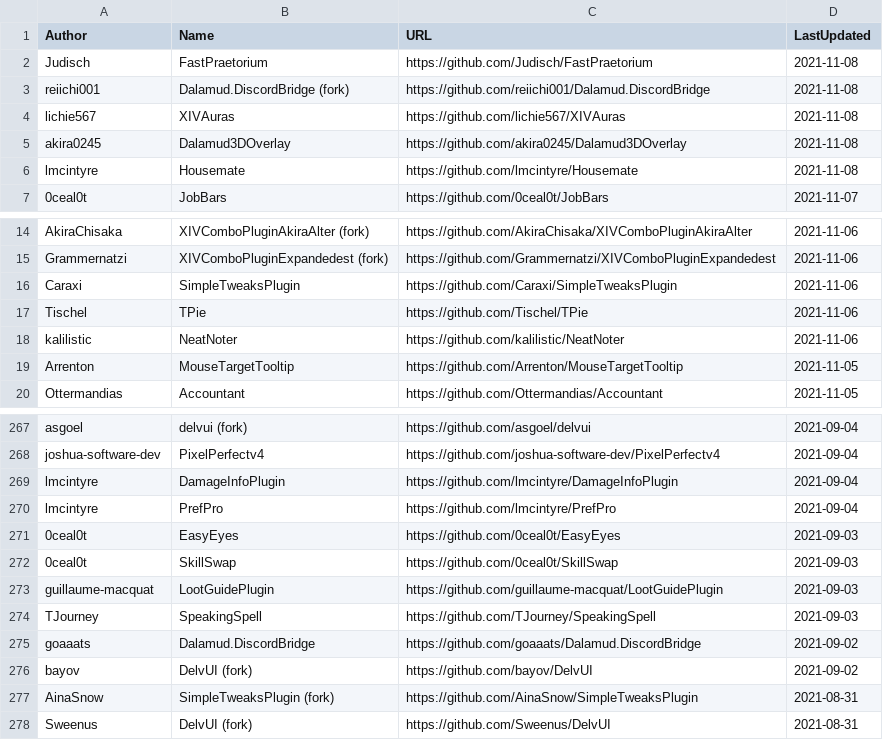
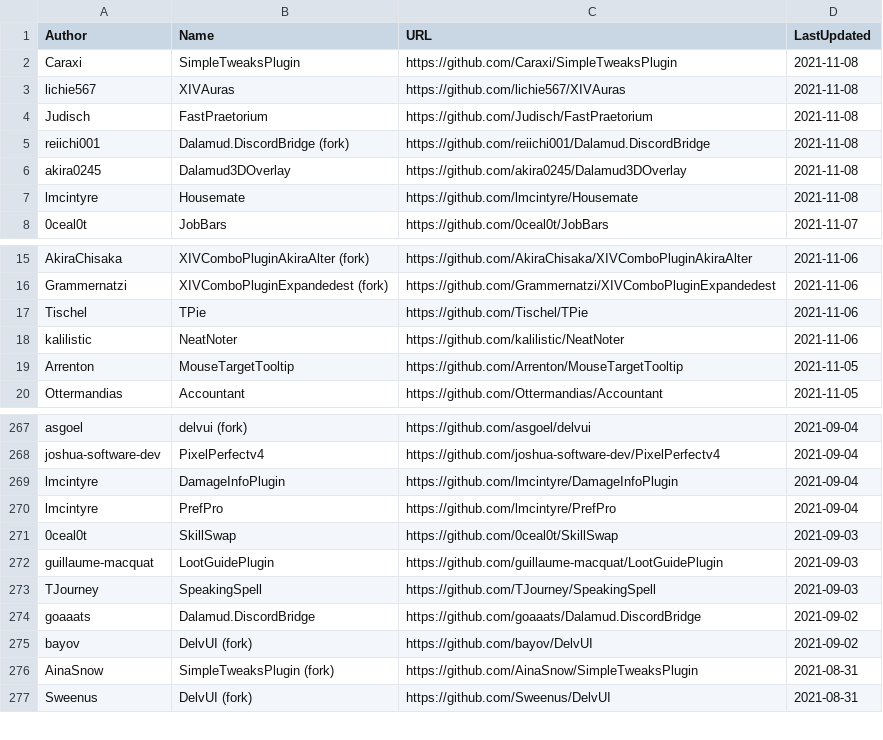
Before and after one commit to kalilistic/xivplugins, a CSV file: docs/_data/repos.csv, drawn as a sheet; only a part is shown, gaps mark what is left out.

```diff
--- a/docs/_data/repos.csv
+++ b/docs/_data/repos.csv
@@ -1,5 +1,6 @@
 Author,Name,URL,LastUpdated
+Caraxi,SimpleTweaksPlugin,https://github.com/Caraxi/SimpleTweaksPlugin,2021-11-08
+lichie567,XIVAuras,https://github.com/lichie567/XIVAuras,2021-11-08
 Judisch,FastPraetorium,https://github.com/Judisch/FastPraetorium,2021-11-08
 reiichi001,Dalamud.DiscordBridge (fork),https://github.com/reiichi001/Dalamud.DiscordBridge,2021-11-08
-lichie567,XIVAuras,https://github.com/lichie567/XIVAuras,2021-11-08
 akira0245,Dalamud3DOverlay,https://github.com/akira0245/Dalamud3DOverlay,2021-11-08
@@ -15,3 +16,2 @@ AkiraChisaka,XIVComboPluginAkiraAlter (fork),https://github.com/AkiraChisaka/XIV
 Grammernatzi,XIVComboPluginExpandedest (fork),https://github.com/Grammernatzi/XIVComboPluginExpandedest,2021-11-06
-Caraxi,SimpleTweaksPlugin,https://github.com/Caraxi/SimpleTweaksPlugin,2021-11-06
 Tischel,TPie,https://github.com/Tischel/TPie,2021-11-06
@@ -270,3 +270,2 @@ lmcintyre,DamageInfoPlugin,https://github.com/lmcintyre/DamageInfoPlugin,2021-09
 lmcintyre,PrefPro,https://github.com/lmcintyre/PrefPro,2021-09-04
-0ceal0t,EasyEyes,https://github.com/0ceal0t/EasyEyes,2021-09-03
 0ceal0t,SkillSwap,https://github.com/0ceal0t/SkillSwap,2021-09-03
```
